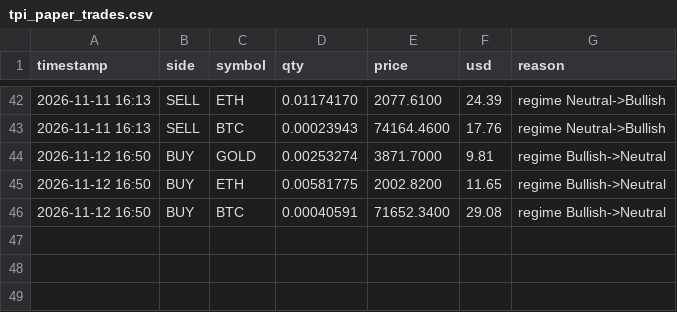
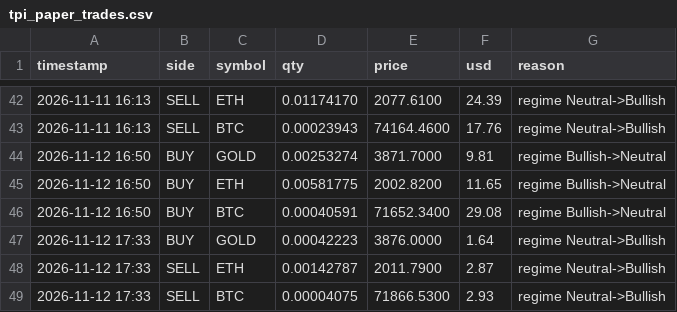
Before and after one commit to jwavez/tpi-dashboard, a CSV file: tpi_paper_trades.csv, drawn as a sheet; only a part is shown, gaps mark what is left out; the diff names each change by its address in the sheet, - before the commit and + after, or states it on an @@ line.

Commit message:
Update TPI paper book 2026-11-12 17:33 UTC

```diff
--- a/tpi_paper_trades.csv
+++ b/tpi_paper_trades.csv
+row 47: 2026-11-12 17:33 | BUY | GOLD | 0.00042223 | 3876.0000 | 1.64 | regime Neutral->Bullish
+row 48: 2026-11-12 17:33 | SELL | ETH | 0.00142787 | 2011.7900 | 2.87 | regime Neutral->Bullish
+row 49: 2026-11-12 17:33 | SELL | BTC | 0.00004075 | 71866.5300 | 2.93 | regime Neutral->Bullish
```
Also changed, not shown: tpi_paper_equity.csv, 2 other files.
